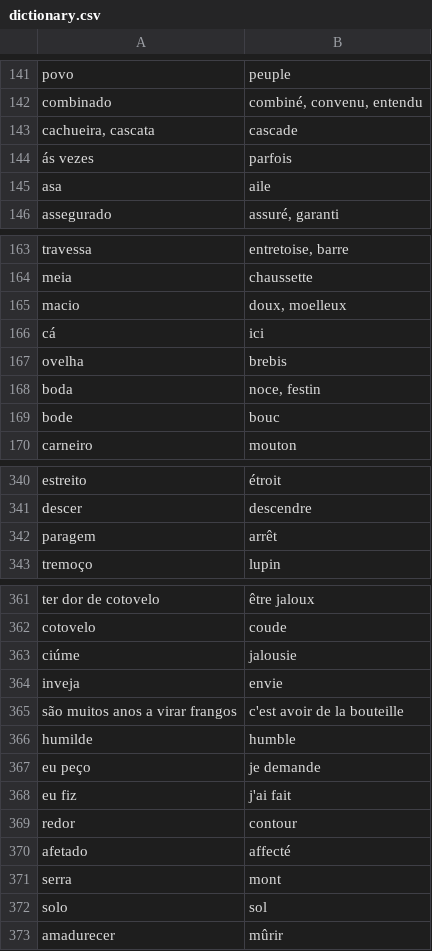
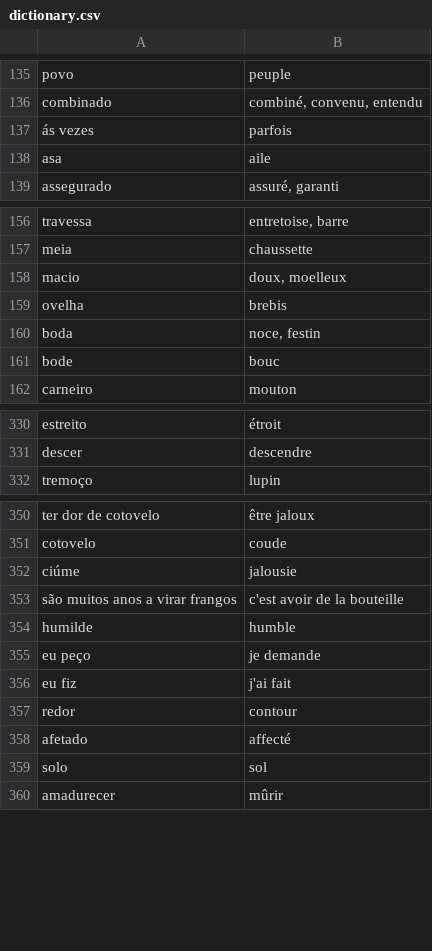
Before and after one commit to fgiannesini/Reminder, a CSV file: src/main/resources/dictionary.csv, drawn as a sheet; only a part is shown, gaps mark what is left out; the diff covers the shown part only; the diff names each change by its address in the sheet, - before the commit and + after, or states it on an @@ line.

```diff
--- a/src/main/resources/dictionary.csv
+++ b/src/main/resources/dictionary.csv
-row 143: cachueira, cascata | cascade
-row 166: cá | ici
-row 342: paragem | arrêt
-row 364: inveja | envie
-row 371: serra | mont
```
Also changed, not shown: 14 removed rows and 28 edited cells elsewhere in this file.
